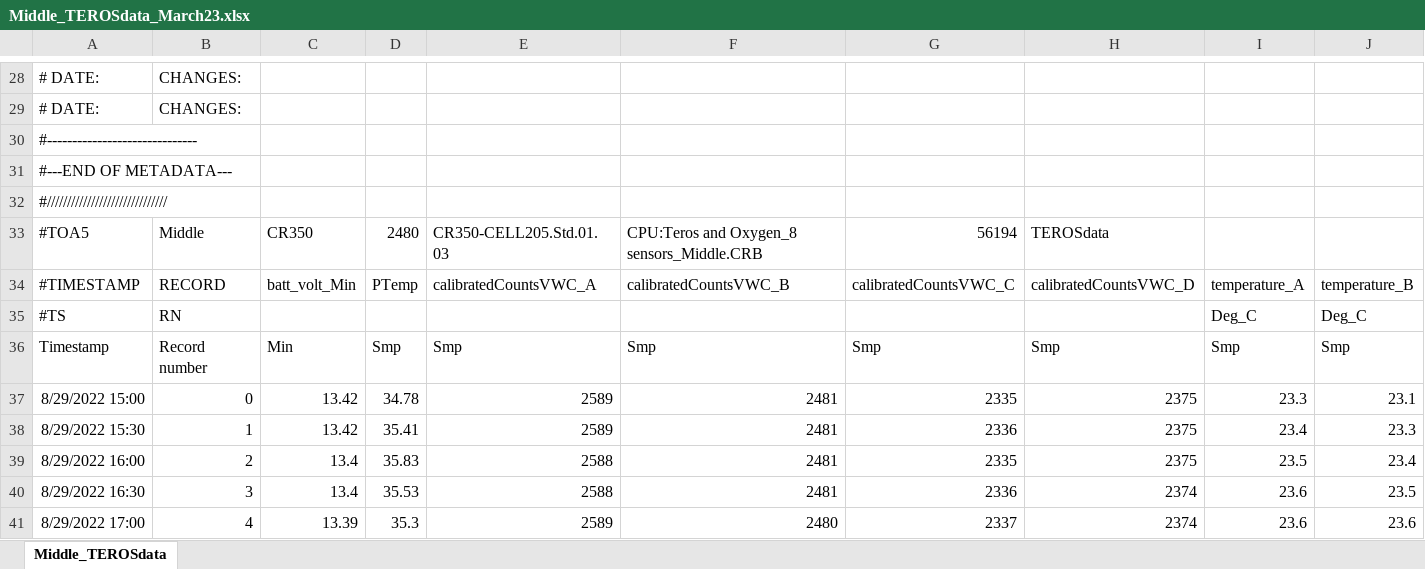
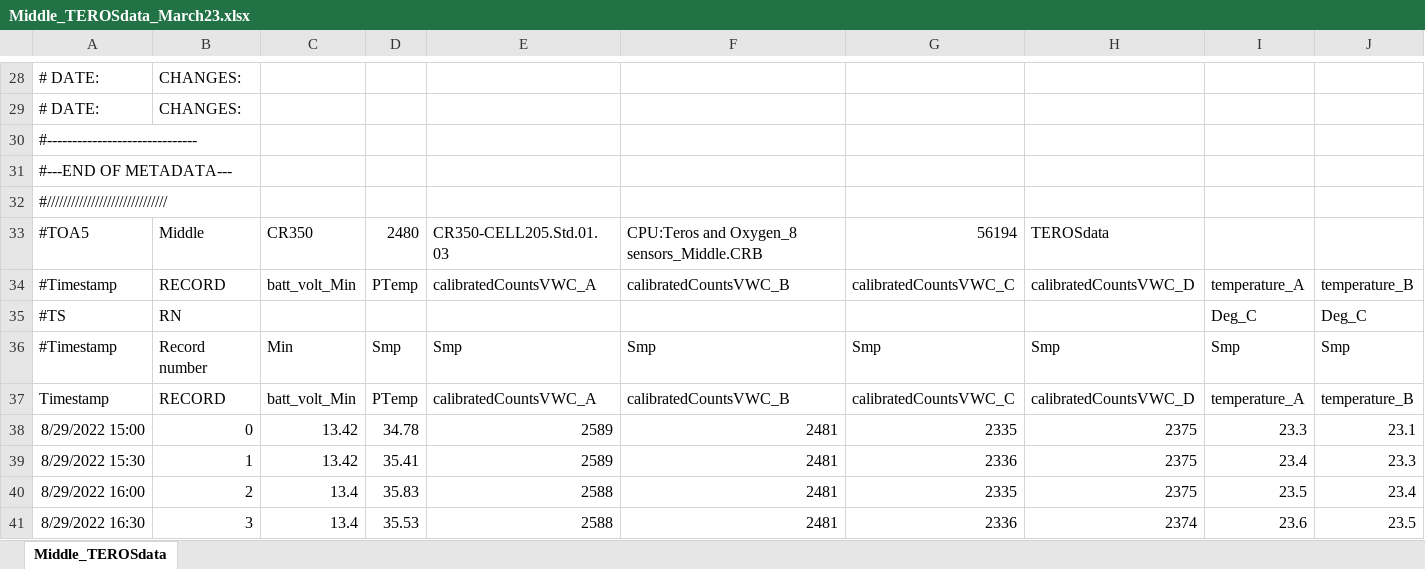
Before and after one commit to MeganEDuffy/LCBP-EMMAs, an Excel workbook: OriginalData/soil-sensors/Swanton_Faulkner/Middle_TEROSdata_March23.xlsx, sheet Middle_TEROSdata, drawn as a sheet; only a part is shown, gaps mark what is left out; the shorter side is filled out with more unchanged rows; values as stored, in another font and other column widths than the file's, no borders; rows hold the shown columns only; the diff names each change by its address in the sheet, - before the commit and + after, or states it on an @@ line.

```diff
--- a/OriginalData/soil-sensors/Swanton_Faulkner/Middle_TEROSdata_March23.xlsx (sheet Middle_TEROSdata)
+++ b/OriginalData/soil-sensors/Swanton_Faulkner/Middle_TEROSdata_March23.xlsx (sheet Middle_TEROSdata)
-A34: #TIMESTAMP
+A34: #Timestamp
-A36: Timestamp
+A36: #Timestamp
+row 37: Timestamp | RECORD | batt_volt_Min | PTemp | calibratedCountsVWC_A | calibratedCountsVWC_B | calibratedCountsVWC_C | calibratedCountsVWC_D | temperature_A | temperature_B
```
Also changed, not shown: 15 other files.
